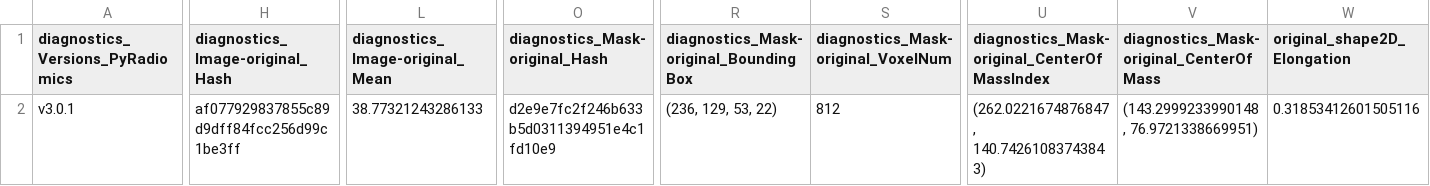
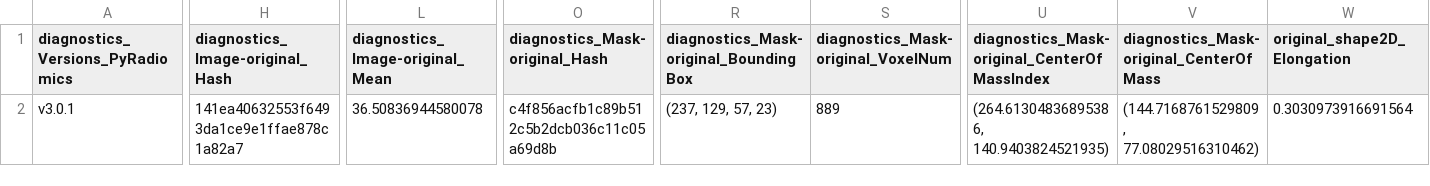
Before and after one commit to TerMcs/radiospineomics, a CSV file: sample_results/shape_features.csv, drawn as a sheet; only a part is shown, gaps mark what is left out; the diff covers the shown part only; the diff names each change by its address in the sheet, - before the commit and + after, or states it on an @@ line.

```diff
--- a/sample_results/shape_features.csv
+++ b/sample_results/shape_features.csv
-H2 (diagnostics_Image-original_Hash): af077929837855c89d9dff84fcc256d99c1be3ff
+H2 (diagnostics_Image-original_Hash): 141ea40632553f6493da1ce9e1ffae878c1a82a7
-L2 (diagnostics_Image-original_Mean): 38.77321243286133
+L2 (diagnostics_Image-original_Mean): 36.50836944580078
-O2 (diagnostics_Mask-original_Hash): d2e9e7fc2f246b633b5d0311394951e4c1fd10e9
+O2 (diagnostics_Mask-original_Hash): c4f856acfb1c89b512c5b2dcb036c11c05a69d8b
-R2: (236, 129, 53, 22)
+R2: (237, 129, 57, 23)
-S2: 812
+S2: 889
-U2: (262.0221674876847, 140.74261083743843)
+U2: (264.61304836895386, 140.9403824521935)
-V2: (143.2999233990148, 76.9721338669951)
+V2: (144.7168761529809, 77.08029516310462)
-W2 (original_shape2D_Elongation): 0.31853412601505116
+W2 (original_shape2D_Elongation): 0.3030973916691564
```
Also changed, not shown: 9 edited cells elsewhere in this file, sample_results/conventional_features.csv, sample_results/texture_features.csv, 1 other file.
